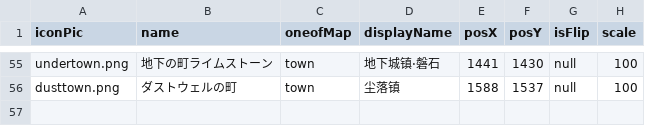
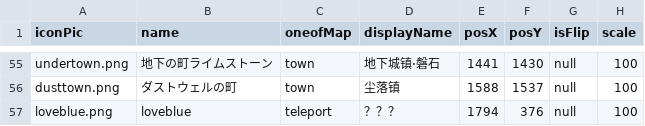
Before and after one commit to geilian/Dungeon-and-Bride-Map-Mod, a CSV file: patch/worldlist.csv, drawn as a sheet; only a part is shown, gaps mark what is left out; the diff names each change by its address in the sheet, - before the commit and + after, or states it on an @@ line.

```diff
--- a/patch/worldlist.csv
+++ b/patch/worldlist.csv
+row 57: loveblue.png | loveblue | teleport | ？？？ | 1794 | 376 | null | 100
```
Also changed, not shown: 1 other file.
